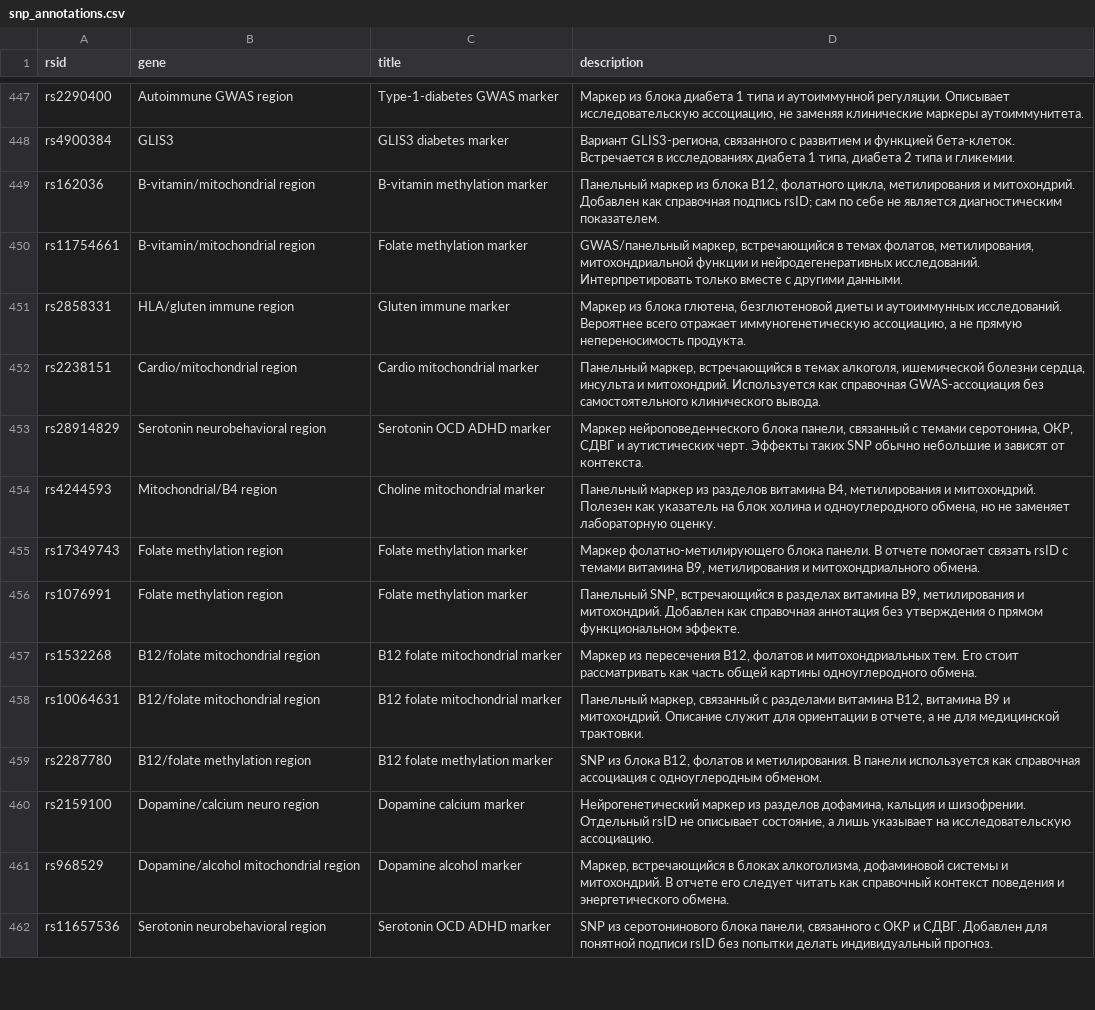
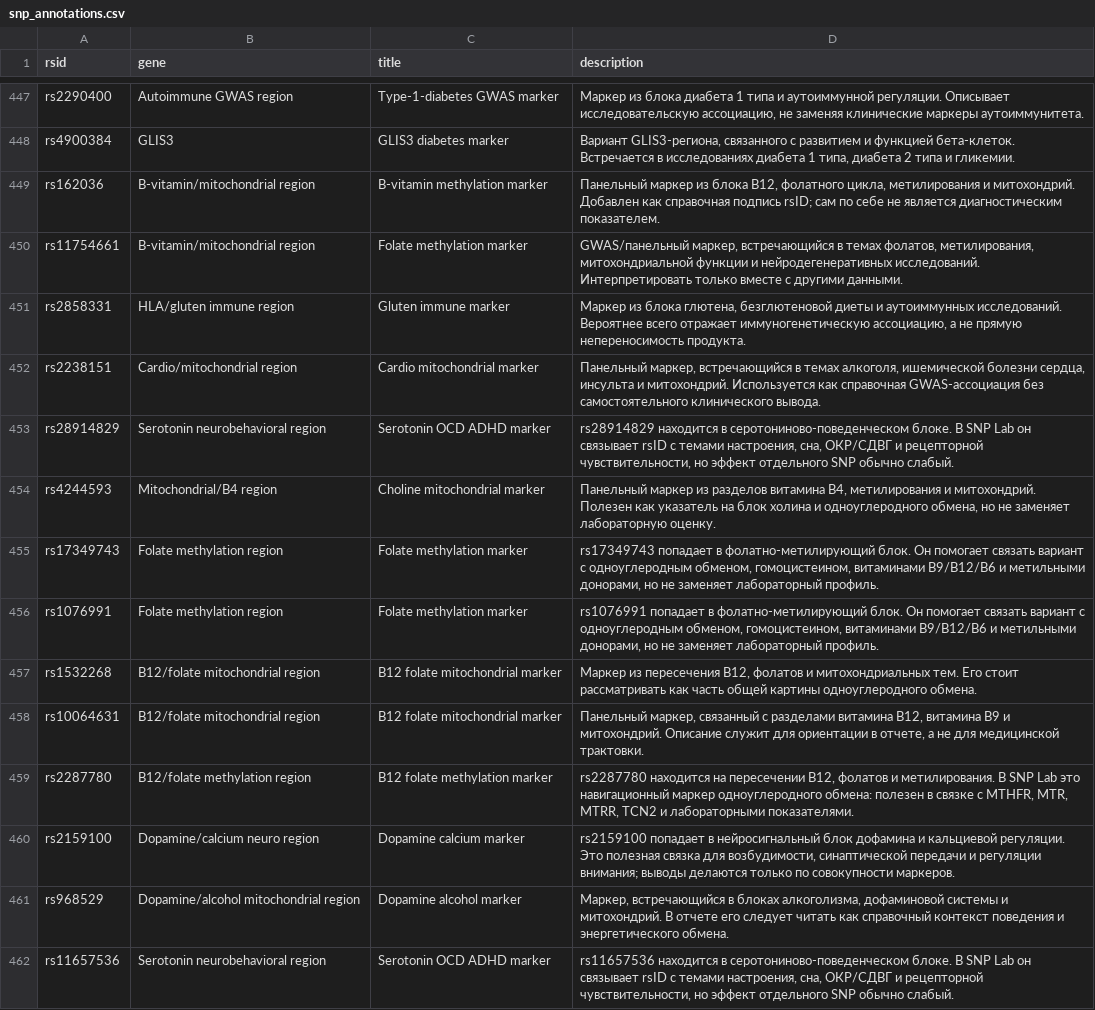
Before and after one commit to sauronum/KBDNA_bot, a CSV file: app/features/snp_report/data/snp_annotations.csv, drawn as a sheet; only a part is shown, gaps mark what is left out; the diff covers the shown part only.

```diff
--- a/app/features/snp_report/data/snp_annotations.csv
+++ b/app/features/snp_report/data/snp_annotations.csv
@@ -452,11 +452,11 @@ rs2858331,HLA/gluten immune region,Gluten immune marker,"Маркер из бл
 rs2238151,Cardio/mitochondrial region,Cardio mitochondrial marker,"Панельный маркер, встречающийся в темах алкоголя, ишемической болезни сердца, инсульта и митохондрий. Используется как справочная GWAS-ассоциация без самостоятельного клинического вывода."
-rs28914829,Serotonin neurobehavioral region,Serotonin OCD ADHD marker,"Маркер нейроповеденческого блока панели, связанный с темами серотонина, ОКР, СДВГ и аутистических черт. Эффекты таких SNP обычно небольшие и зависят от контекста."
+rs28914829,Serotonin neurobehavioral region,Serotonin OCD ADHD marker,"rs28914829 находится в серотониново-поведенческом блоке. В SNP Lab он связывает rsID с темами настроения, сна, ОКР/СДВГ и рецепторной чувствительности, но эффект отдельного SNP обычно слабый."
 rs4244593,Mitochondrial/B4 region,Choline mitochondrial marker,"Панельный маркер из разделов витамина B4, метилирования и митохондрий. Полезен как указатель на блок холина и одноуглеродного обмена, но не заменяет лабораторную оценку."
-rs17349743,Folate methylation region,Folate methylation marker,"Маркер фолатно-метилирующего блока панели. В отчете помогает связать rsID с темами витамина B9, метилирования и митохондриального обмена."
-rs1076991,Folate methylation region,Folate methylation marker,"Панельный SNP, встречающийся в разделах витамина B9, метилирования и митохондрий. Добавлен как справочная аннотация без утверждения о прямом функциональном эффекте."
+rs17349743,Folate methylation region,Folate methylation marker,"rs17349743 попадает в фолатно-метилирующий блок. Он помогает связать вариант с одноуглеродным обменом, гомоцистеином, витаминами B9/B12/B6 и метильными донорами, но не заменяет лабораторный профиль."
+rs1076991,Folate methylation region,Folate methylation marker,"rs1076991 попадает в фолатно-метилирующий блок. Он помогает связать вариант с одноуглеродным обменом, гомоцистеином, витаминами B9/B12/B6 и метильными донорами, но не заменяет лабораторный профиль."
 rs1532268,B12/folate mitochondrial region,B12 folate mitochondrial marker,"Маркер из пересечения B12, фолатов и митохондриальных тем. Его стоит рассматривать как часть общей картины одноуглеродного обмена."
 rs10064631,B12/folate mitochondrial region,B12 folate mitochondrial marker,"Панельный маркер, связанный с разделами витамина B12, витамина B9 и митохондрий. Описание служит для ориентации в отчете, а не для медицинской трактовки."
-rs2287780,B12/folate methylation region,B12 folate methylation marker,"SNP из блока B12, фолатов и метилирования. В панели используется как справочная ассоциация с одноуглеродным обменом."
-rs2159100,Dopamine/calcium neuro region,Dopamine calcium marker,"Нейрогенетический маркер из разделов дофамина, кальция и шизофрении. Отдельный rsID не описывает состояние, а лишь указывает на исследовательскую ассоциацию."
+rs2287780,B12/folate methylation region,B12 folate methylation marker,"rs2287780 находится на пересечении B12, фолатов и метилирования. В SNP Lab это навигационный маркер одноуглеродного обмена: полезен в связке с MTHFR, MTR, MTRR, TCN2 и лабораторными показателями."
+rs2159100,Dopamine/calcium neuro region,Dopamine calcium marker,"rs2159100 попадает в нейросигнальный блок дофамина и кальциевой регуляции. Это полезная связка для возбудимости, синаптической передачи и регуляции внимания; выводы делаются только по совокупности маркеров."
 rs968529,Dopamine/alcohol mitochondrial region,Dopamine alcohol marker,"Маркер, встречающийся в блоках алкоголизма, дофаминовой системы и митохондрий. В отчете его следует читать как справочный контекст поведения и энергетического обмена."
-rs11657536,Serotonin neurobehavioral region,Serotonin OCD ADHD marker,"SNP из серотонинового блока панели, связанного с ОКР и СДВГ. Добавлен для понятной подписи rsID без попытки делать индивидуальный прогноз."
+rs11657536,Serotonin neurobehavioral region,Serotonin OCD ADHD marker,"rs11657536 находится в серотониново-поведенческом блоке. В SNP Lab он связывает rsID с темами настроения, сна, ОКР/СДВГ и рецепторной чувствительности, но эффект отдельного SNP обычно слабый."
```
Also changed, not shown: 134 edited cells elsewhere in this file.
